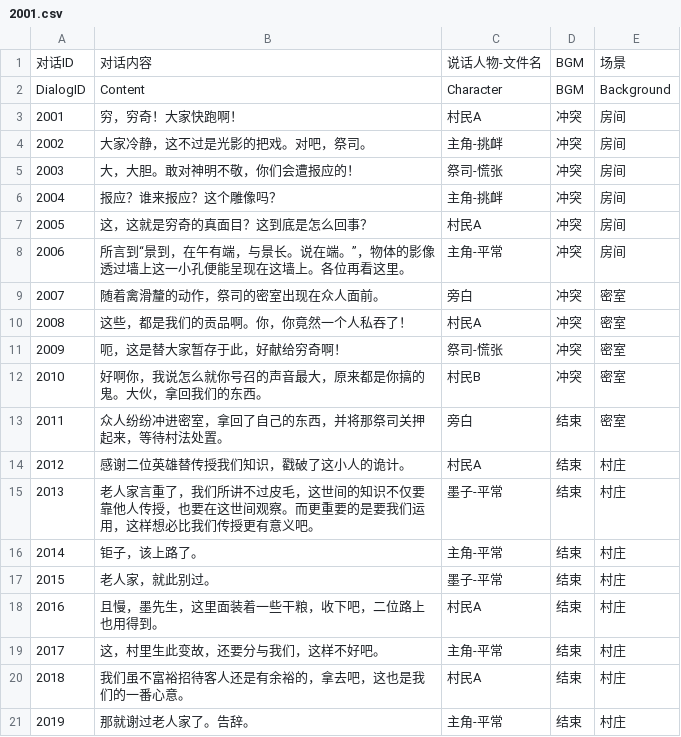
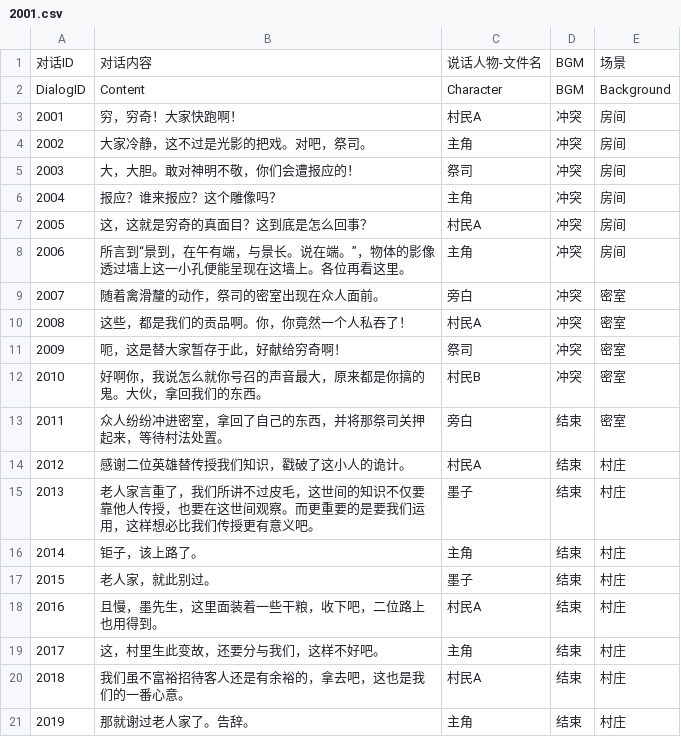
Before and after one commit to cancellated/MOZI, a CSV file: Assets/Resources/Config/Dialogs/2001.csv, drawn as a sheet.

```diff
--- a/Assets/Resources/Config/Dialogs/2001.csv
+++ b/Assets/Resources/Config/Dialogs/2001.csv
@@ -3,10 +3,10 @@ DialogID,Content,Character,BGM,Background
 2001,穷，穷奇！大家快跑啊！,村民A,冲突,房间
-2002,大家冷静，这不过是光影的把戏。对吧，祭司。,主角-挑衅,冲突,房间
-2003,大，大胆。敢对神明不敬，你们会遭报应的！,祭司-慌张,冲突,房间
-2004,报应？谁来报应？这个雕像吗？,主角-挑衅,冲突,房间
+2002,大家冷静，这不过是光影的把戏。对吧，祭司。,主角,冲突,房间
+2003,大，大胆。敢对神明不敬，你们会遭报应的！,祭司,冲突,房间
+2004,报应？谁来报应？这个雕像吗？,主角,冲突,房间
 2005,这，这就是穷奇的真面目？这到底是怎么回事？,村民A,冲突,房间
-2006,所言到“景到，在午有端，与景长。说在端。”，物体的影像透过墙上这一小孔便能呈现在这墙上。各位再看这里。,主角-平常,冲突,房间
+2006,所言到“景到，在午有端，与景长。说在端。”，物体的影像透过墙上这一小孔便能呈现在这墙上。各位再看这里。,主角,冲突,房间
 2007,随着禽滑釐的动作，祭司的密室出现在众人面前。,旁白,冲突,密室
 2008,这些，都是我们的贡品啊。你，你竟然一个人私吞了！,村民A,冲突,密室
-2009,呃，这是替大家暂存于此，好献给穷奇啊！,祭司-慌张,冲突,密室
+2009,呃，这是替大家暂存于此，好献给穷奇啊！,祭司,冲突,密室
 2010,好啊你，我说怎么就你号召的声音最大，原来都是你搞的鬼。大伙，拿回我们的东西。,村民B,冲突,密室
@@ -14,8 +14,8 @@ DialogID,Content,Character,BGM,Background
 2012,感谢二位英雄替传授我们知识，戳破了这小人的诡计。,村民A,结束,村庄
-2013,老人家言重了，我们所讲不过皮毛，这世间的知识不仅要靠他人传授，也要在这世间观察。而更重要的是要我们运用，这样想必比我们传授更有意义吧。,墨子-平常,结束,村庄
-2014,钜子，该上路了。,主角-平常,结束,村庄
-2015,老人家，就此别过。,墨子-平常,结束,村庄
+2013,老人家言重了，我们所讲不过皮毛，这世间的知识不仅要靠他人传授，也要在这世间观察。而更重要的是要我们运用，这样想必比我们传授更有意义吧。,墨子,结束,村庄
+2014,钜子，该上路了。,主角,结束,村庄
+2015,老人家，就此别过。,墨子,结束,村庄
 2016,且慢，墨先生，这里面装着一些干粮，收下吧，二位路上也用得到。,村民A,结束,村庄
-2017,这，村里生此变故，还要分与我们，这样不好吧。,主角-平常,结束,村庄
+2017,这，村里生此变故，还要分与我们，这样不好吧。,主角,结束,村庄
 2018,我们虽不富裕招待客人还是有余裕的，拿去吧，这也是我们的一番心意。,村民A,结束,村庄
-2019,那就谢过老人家了。告辞。,主角-平常,结束,村庄
+2019,那就谢过老人家了。告辞。,主角,结束,村庄
```
Also changed, not shown: Assets/Resources/Config/Dialogs/1001.csv, Assets/Resources/Config/Dialogs/1002.csv, 49 other files.
